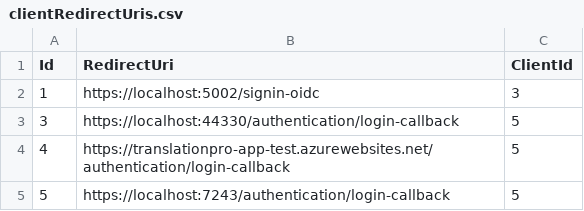
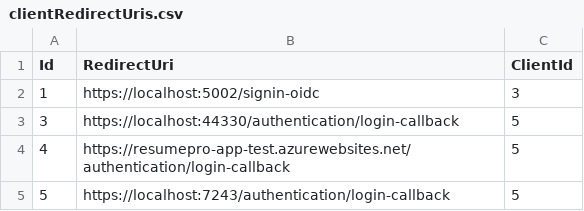
Before and after one commit to rodmjay/ResumePro, a CSV file: ResumePro.Users/Seeding/csv/clientRedirectUris.csv, drawn as a sheet.

```diff
--- a/ResumePro.Users/Seeding/csv/clientRedirectUris.csv
+++ b/ResumePro.Users/Seeding/csv/clientRedirectUris.csv
@@ -3,3 +3,3 @@
 3,https://localhost:44330/authentication/login-callback,5
-4,https://translationpro-app-test.azurewebsites.net/authentication/login-callback,5
+4,https://resumepro-app-test.azurewebsites.net/authentication/login-callback,5
 5,https://localhost:7243/authentication/login-callback,5
```
Also changed, not shown: ResumePro.Users/Seeding/csv/clientPostLogoutRedirectUris.csv, ResumePro.Users/Seeding/csv/clients.csv, 56 other files.
